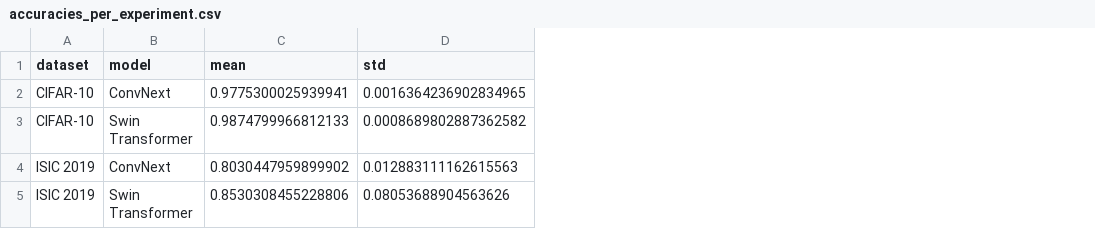
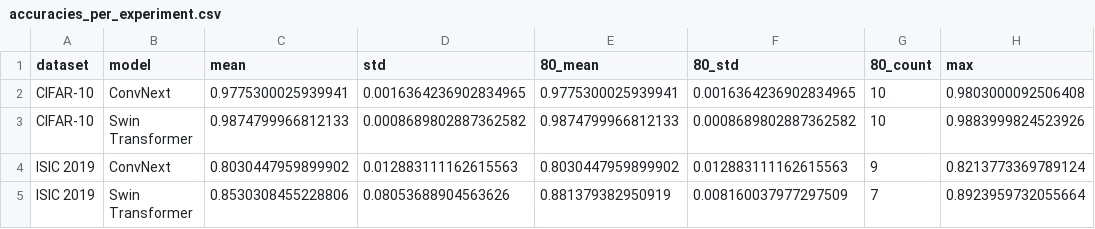
Before and after one commit to Pallisaard/ATIA-convnets-vs-transformers, a CSV file: results/accuracies_per_experiment.csv, drawn as a sheet; the diff names each change by its address in the sheet, - before the commit and + after, or states it on an @@ line.

```diff
--- a/results/accuracies_per_experiment.csv
+++ b/results/accuracies_per_experiment.csv
+column E (80_mean), rows 2-5: 0.9775300025939941 | 0.9874799966812133 | 0.8030447959899902 | 0.881379382950919
+column F (80_std), rows 2-5: 0.0016364236902834965 | 0.0008689802887362582 | 0.012883111162615563 | 0.008160037977297509
+column G (80_count), rows 2-5: 10 | 10 | 9 | 7
+column H (max), rows 2-5: 0.9803000092506408 | 0.9883999824523926 | 0.8213773369789124 | 0.8923959732055664
```
Also changed, not shown: 1 other file.
